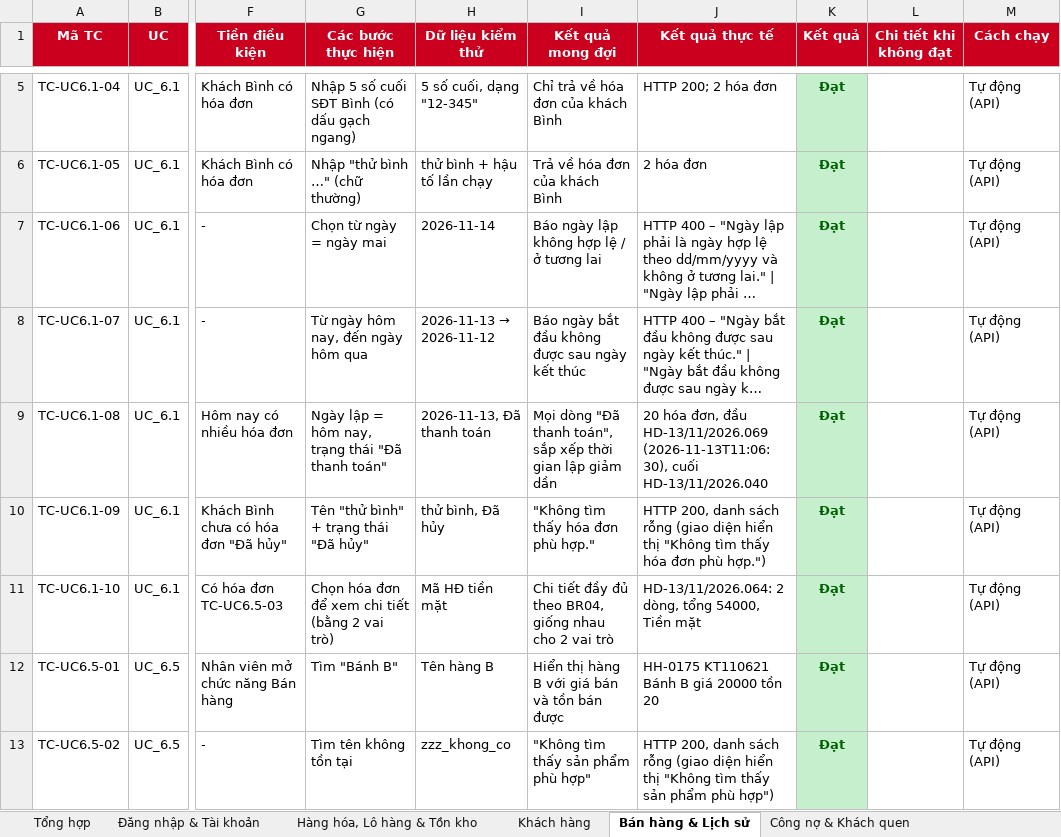
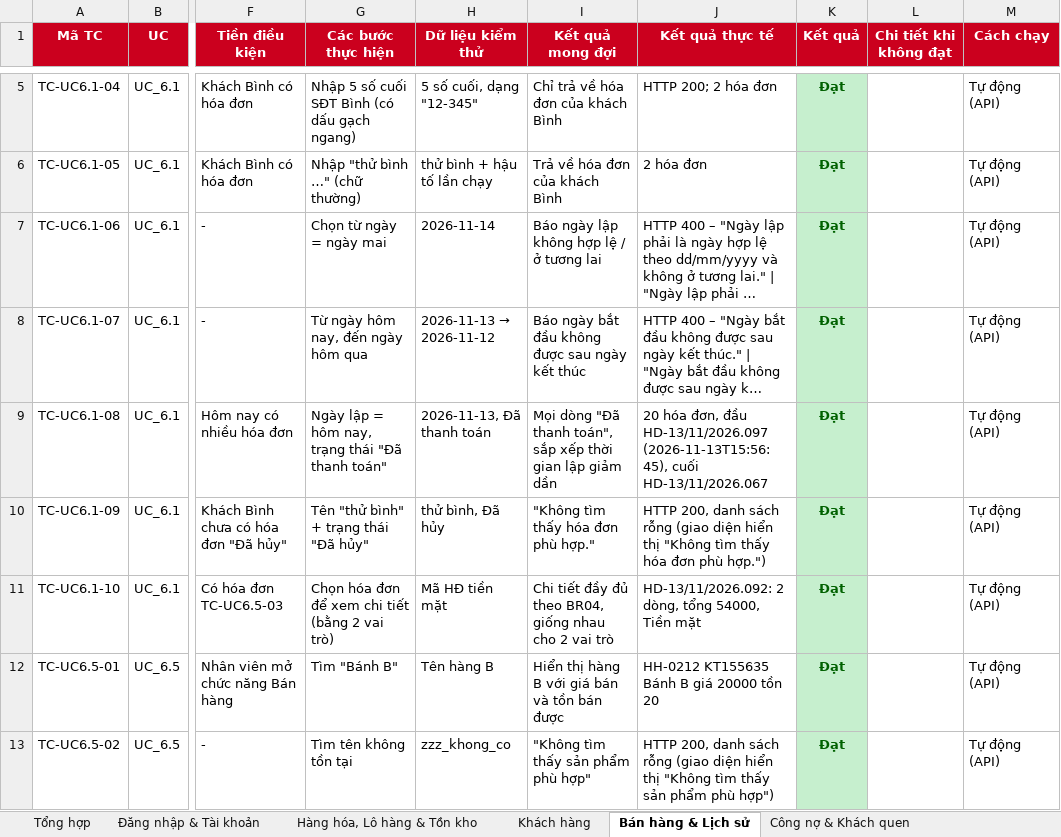
Before and after one commit to duy23122006adn-cyber/50K142.01.3007, an Excel workbook: docs/KiemThu_XomNho.xlsx, sheet Bán hàng & Lịch sử, drawn as a sheet; only a part is shown, gaps mark what is left out; long unchanged cells end in …; values as stored, in another font and other column widths than the file's, no borders; the diff covers the shown part only; the diff names each change by its address in the sheet, - before the commit and + after, or states it on an @@ line.

```diff
--- a/docs/KiemThu_XomNho.xlsx (sheet Bán hàng & Lịch sử)
+++ b/docs/KiemThu_XomNho.xlsx (sheet Bán hàng & Lịch sử)
-J9 (Kết quả thực tế): …đơn, đầu HD-13/11/2026.069 (2026-11-13T11:06:30), cuối HD-13/11/2026.040
+J9 (Kết quả thực tế): …đơn, đầu HD-13/11/2026.097 (2026-11-13T15:56:45), cuối HD-13/11/2026.067
-J11 (Kết quả thực tế): HD-13/11/2026.064: 2 dòng,…
+J11 (Kết quả thực tế): HD-13/11/2026.092: 2 dòng,…
-J12 (Kết quả thực tế): HH-0175 KT110621 Bánh B giá 20000 tồn 20
+J12 (Kết quả thực tế): HH-0212 KT155635 Bánh B giá 20000 tồn 20
```
Also changed, not shown: 10 edited cells elsewhere in this sheet, sheet Hàng hóa, Lô hàng & Tồn kho, sheet Báo cáo, sheet Hủy hóa đơn & Đổi trả, sheet Đăng nhập & Tài khoản, sheet Khách hàng, sheet Dữ liệu chuẩn bị, 3 more sheets, 5 other files.
